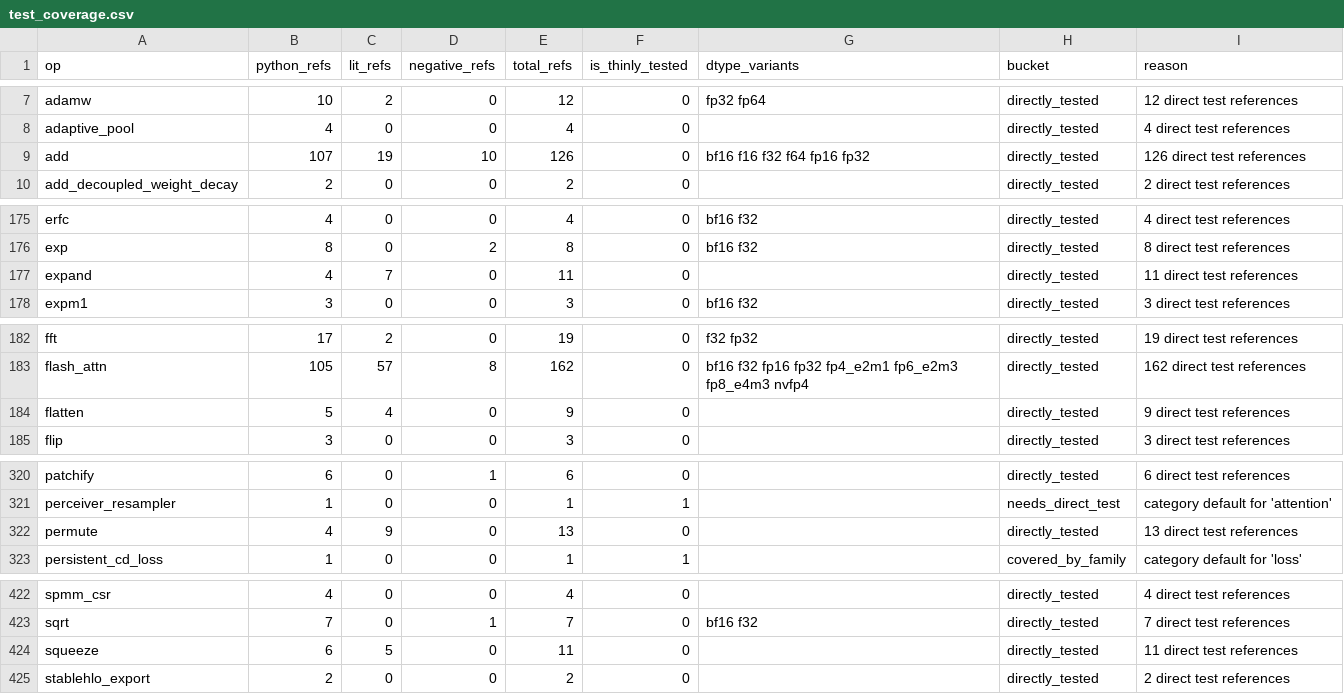
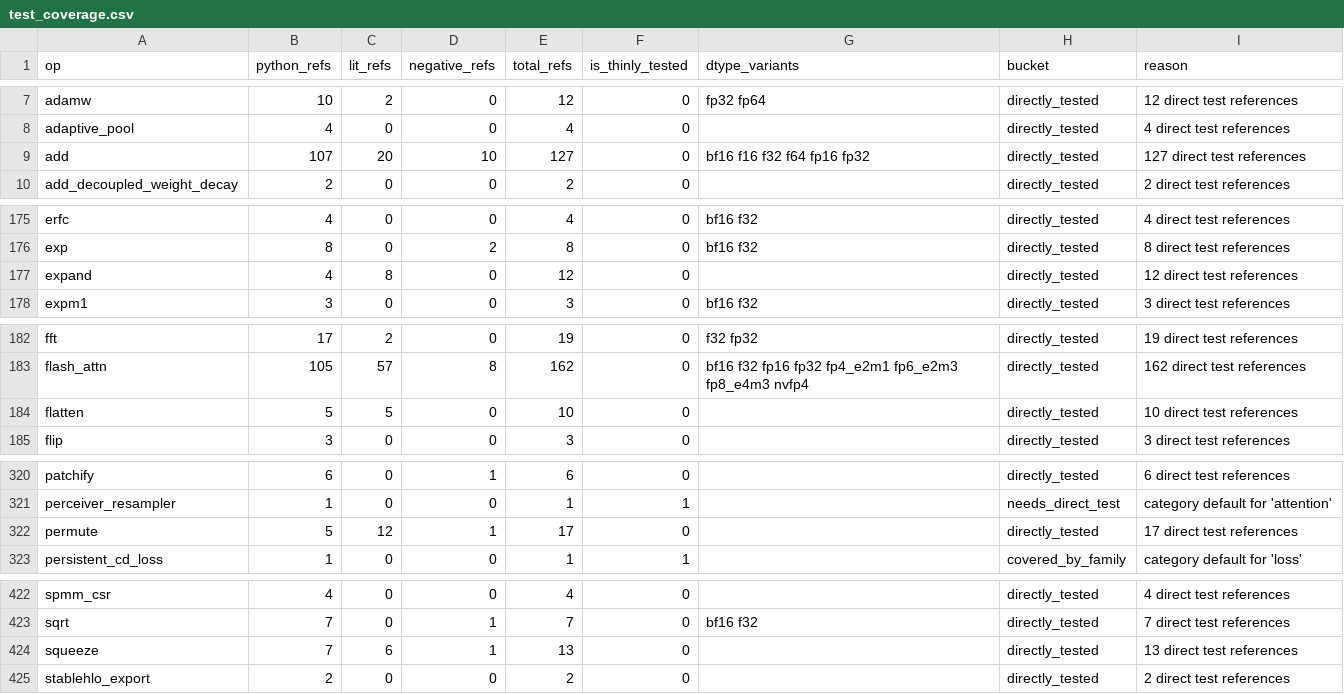
Before and after one commit to gstoner/tessera, a CSV file: docs/audit/generated/test_coverage.csv, drawn as a sheet; only a part is shown, gaps mark what is left out; the diff covers the shown part only.

```diff
--- a/docs/audit/generated/test_coverage.csv
+++ b/docs/audit/generated/test_coverage.csv
@@ -8,3 +8,3 @@ adamw,10,2,0,12,0,fp32 fp64,directly_tested,12 direct test references
 adaptive_pool,4,0,0,4,0,,directly_tested,4 direct test references
-add,107,19,10,126,0,bf16 f16 f32 f64 fp16 fp32,directly_tested,126 direct test references
+add,107,20,10,127,0,bf16 f16 f32 f64 fp16 fp32,directly_tested,127 direct test references
 add_decoupled_weight_decay,2,0,0,2,0,,directly_tested,2 direct test references
@@ -176,3 +176,3 @@ erfc,4,0,0,4,0,bf16 f32,directly_tested,4 direct test references
 exp,8,0,2,8,0,bf16 f32,directly_tested,8 direct test references
-expand,4,7,0,11,0,,directly_tested,11 direct test references
+expand,4,8,0,12,0,,directly_tested,12 direct test references
 expm1,3,0,0,3,0,bf16 f32,directly_tested,3 direct test references
@@ -183,3 +183,3 @@ fft,17,2,0,19,0,f32 fp32,directly_tested,19 direct test references
 flash_attn,105,57,8,162,0,bf16 f32 fp16 fp32 fp4_e2m1 fp6_e2m3 fp8_e4m3 nvfp4,directly_tested,162 direct test references
-flatten,5,4,0,9,0,,directly_tested,9 direct test references
+flatten,5,5,0,10,0,,directly_tested,10 direct test references
 flip,3,0,0,3,0,,directly_tested,3 direct test references
@@ -321,3 +321,3 @@ patchify,6,0,1,6,0,,directly_tested,6 direct test references
 perceiver_resampler,1,0,0,1,1,,needs_direct_test,category default for 'attention'
-permute,4,9,0,13,0,,directly_tested,13 direct test references
+permute,5,12,1,17,0,,directly_tested,17 direct test references
 persistent_cd_loss,1,0,0,1,1,,covered_by_family,category default for 'loss'
@@ -423,3 +423,3 @@ spmm_csr,4,0,0,4,0,,directly_tested,4 direct test references
 sqrt,7,0,1,7,0,bf16 f32,directly_tested,7 direct test references
-squeeze,6,5,0,11,0,,directly_tested,11 direct test references
+squeeze,7,6,1,13,0,,directly_tested,13 direct test references
 stablehlo_export,2,0,0,2,0,,directly_tested,2 direct test references
```
Also changed, not shown: 2 edited cells elsewhere in this file, docs/audit/generated/verifier_coverage.csv, 16 other files.
